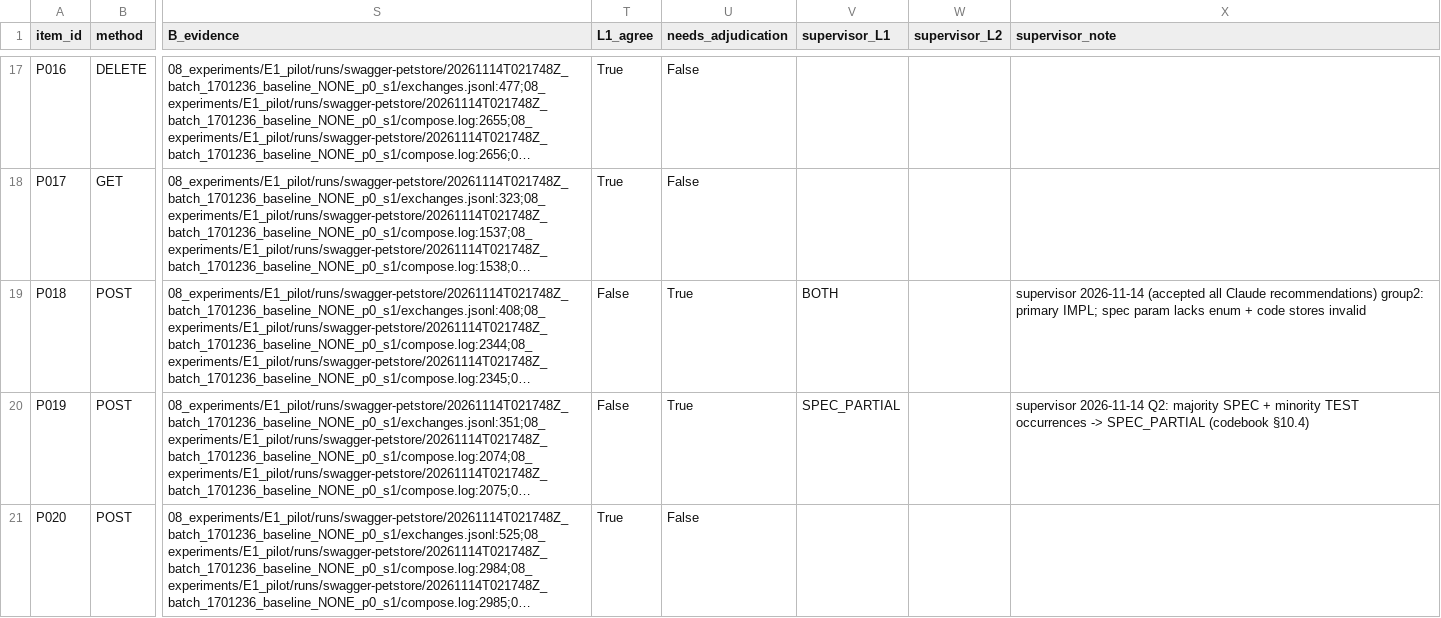
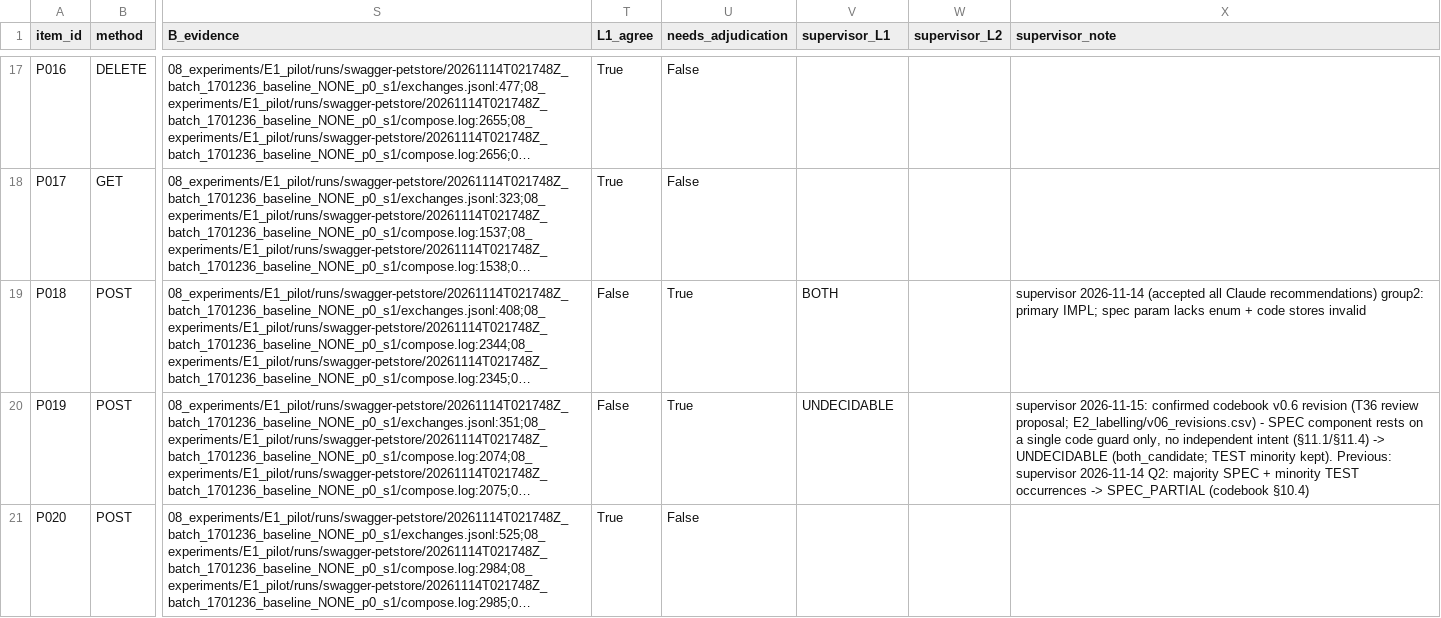
Before and after one commit to epsilonnotpstu/API-research, a CSV file: research/08_experiments/E2_labelling/swagger-petstore_adjudication.csv, drawn as a sheet; only a part is shown, gaps mark what is left out; long unchanged cells end in …; the diff covers the shown part only; the diff names each change by its address in the sheet, - before the commit and + after, or states it on an @@ line.

```diff
--- a/research/08_experiments/E2_labelling/swagger-petstore_adjudication.csv
+++ b/research/08_experiments/E2_labelling/swagger-petstore_adjudication.csv
-V20 (supervisor_L1): SPEC_PARTIAL
+V20 (supervisor_L1): UNDECIDABLE
-X20 (supervisor_note): supervisor 2026-11-14 Q2:…
+X20 (supervisor_note): supervisor 2026-11-15: confirmed codebook v0.6 revision (T36 review proposal; E2_labelling/v06_revisions.csv) - SPEC component rests on a single code guard only, no independent intent (§11.1/§11.4) -> UNDECIDABLE (both_candidate; TEST minority kept). Previous: supervisor 2026-11-14 Q2:…
```
Also changed, not shown: 4 edited cells elsewhere in this file, research/08_experiments/E2_labelling/final_labels_baseline_s1.csv, research/08_experiments/E2_labelling/final_labels_baseline_s1_v06.csv, 5 other files.
